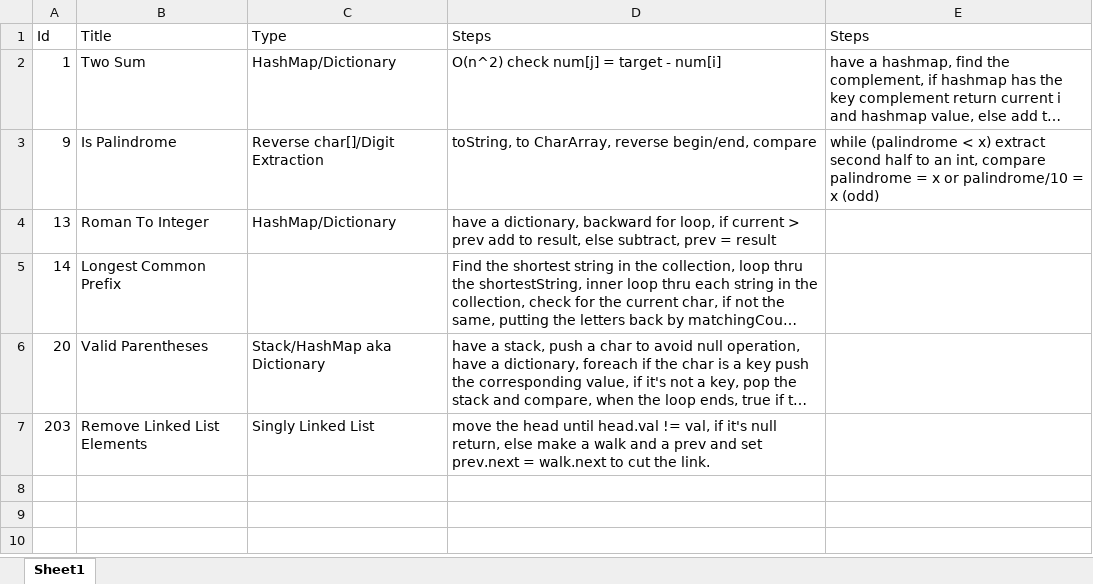
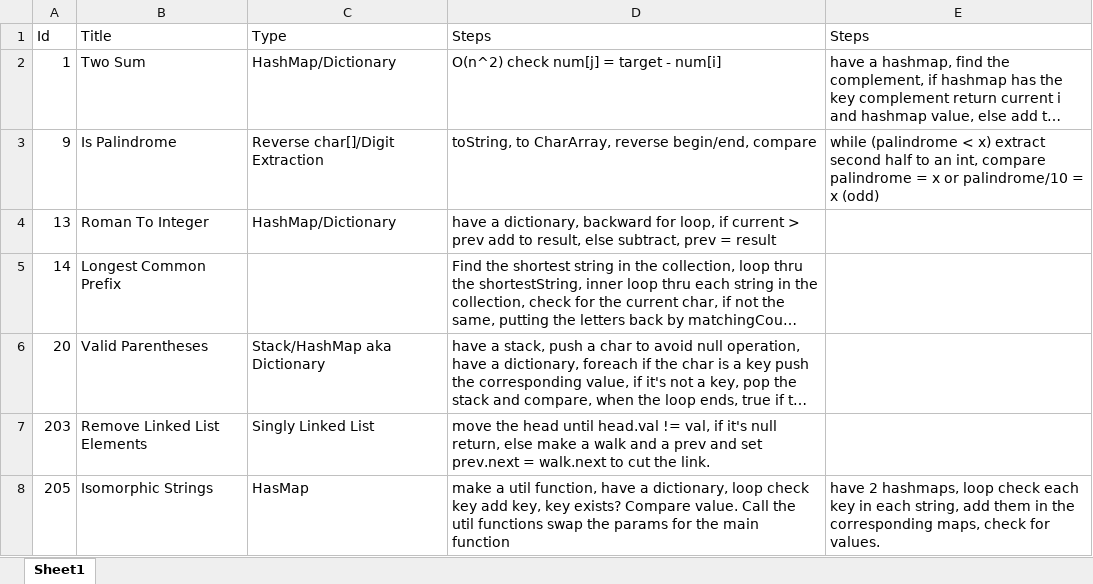
Before and after one commit to Mvrs10/LC_Solutions, an Excel workbook: Pseudo.xlsx, sheet Sheet1, drawn as a sheet; long unchanged cells end in …; values as stored, in another font and other column widths than the file's, no borders; the diff names each change by its address in the sheet, - before the commit and + after, or states it on an @@ line.

Commit message:
Isomorphic Strings.

```diff
--- a/Pseudo.xlsx (sheet Sheet1)
+++ b/Pseudo.xlsx (sheet Sheet1)
+row 8: 205 | Isomorphic Strings | HasMap | make a util function, have a dictionary, loop check key add key, key exists? Compare value. Call the util functions swap the params for the main function | have 2 hashmaps, loop check each key in each string, add them in the corresponding maps, check for values.
```
Also changed, not shown: 3 other files.
